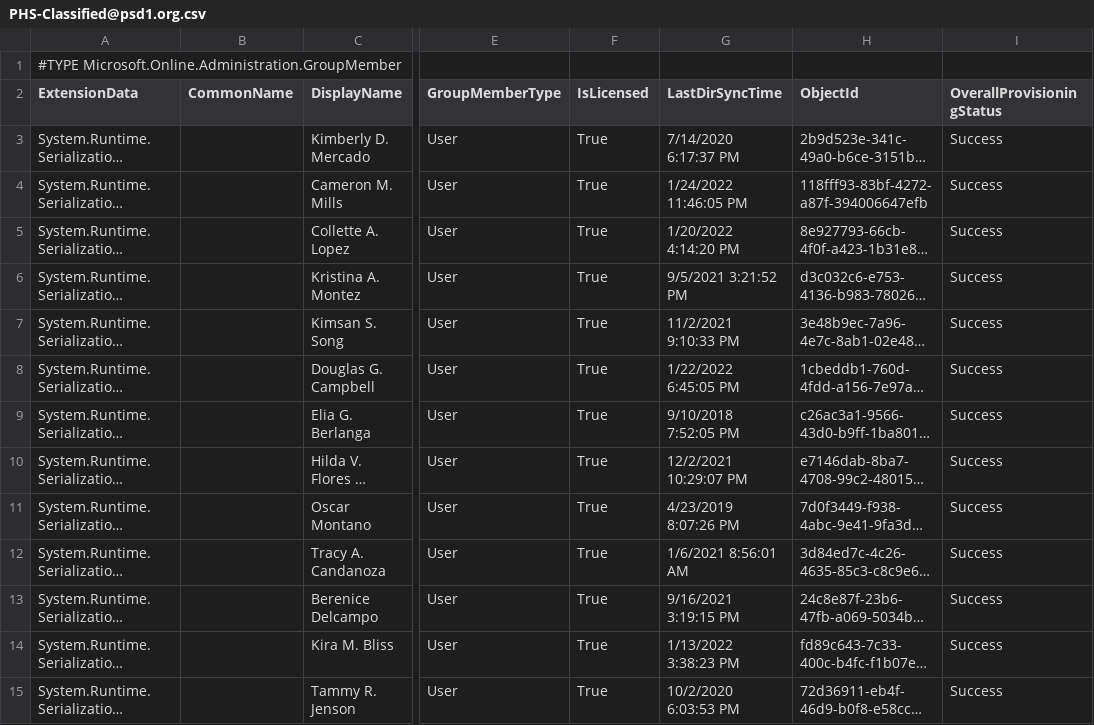
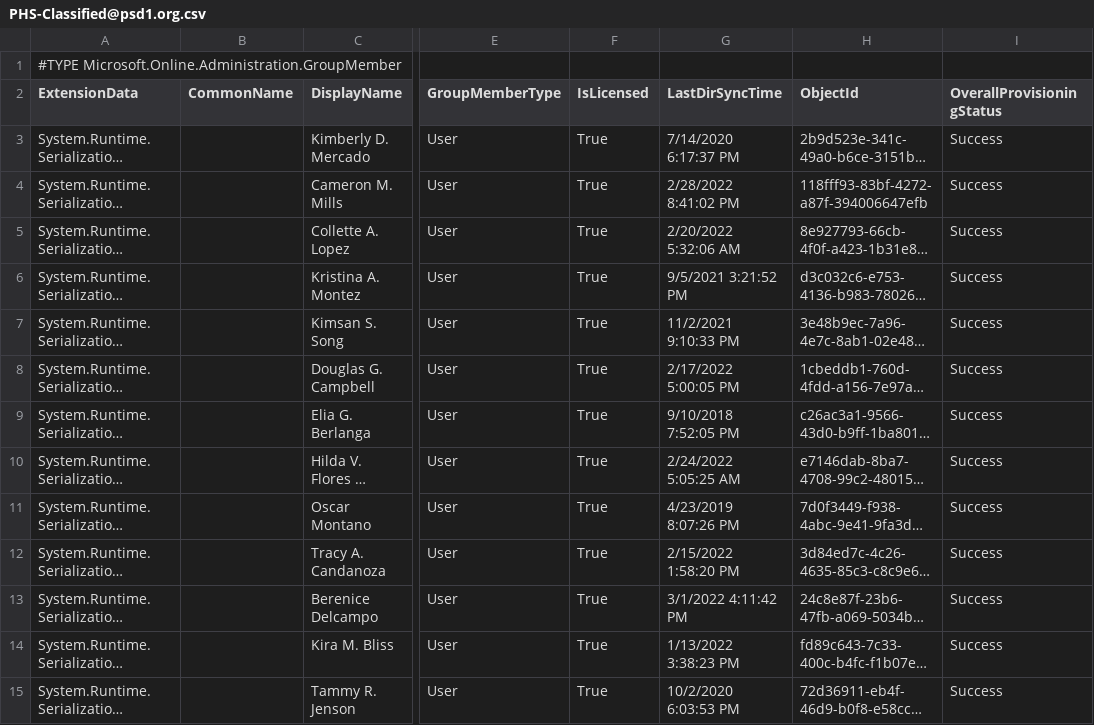
Before and after one commit to j-o-h-n-w-e-i-s/Misc, a CSV file: PHS-Classified@psd1.org.csv, drawn as a sheet; only a part is shown, gaps mark what is left out; long unchanged cells end in …; the diff covers the shown part only; the diff names each change by its address in the sheet, - before the commit and + after, or states it on an @@ line.

```diff
--- a/PHS-Classified@psd1.org.csv
+++ b/PHS-Classified@psd1.org.csv
-G4 (LastDirSyncTime): 1/24/2022 11:46:05 PM
+G4 (LastDirSyncTime): 2/28/2022 8:41:02 PM
-G5 (LastDirSyncTime): 1/20/2022 4:14:20 PM
+G5 (LastDirSyncTime): 2/20/2022 5:32:06 AM
-G8 (LastDirSyncTime): 1/22/2022 6:45:05 PM
+G8 (LastDirSyncTime): 2/17/2022 5:00:05 PM
-G10 (LastDirSyncTime): 12/2/2021 10:29:07 PM
+G10 (LastDirSyncTime): 2/24/2022 5:05:25 AM
-G12 (LastDirSyncTime): 1/6/2021 8:56:01 AM
+G12 (LastDirSyncTime): 2/15/2022 1:58:20 PM
-G13 (LastDirSyncTime): 9/16/2021 3:19:15 PM
+G13 (LastDirSyncTime): 3/1/2022 4:11:42 PM
```
Also changed, not shown: 1 added row and 15 edited cells elsewhere in this file, PHS-Certificated@psd1.org.csv, PHS_Grade10@psd1.org.csv, 7 other files.
